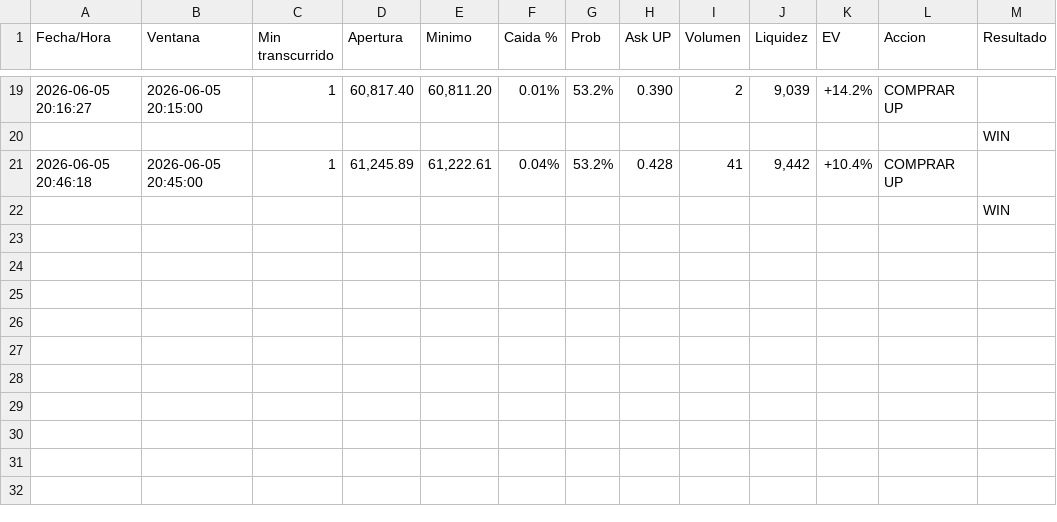
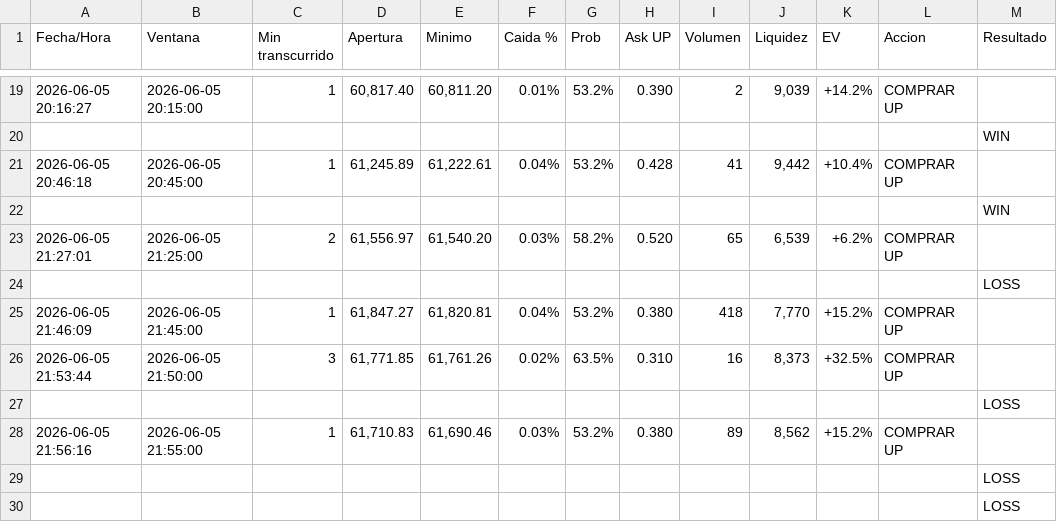
Before and after one commit to luisjosuecortes/bots, a CSV file: 5_minutos/senales_5m.csv, drawn as a sheet; only a part is shown, gaps mark what is left out; the diff names each change by its address in the sheet, - before the commit and + after, or states it on an @@ line.

```diff
--- a/5_minutos/senales_5m.csv
+++ b/5_minutos/senales_5m.csv
+row 23: 2026-06-05 21:27:01 | 2026-06-05 21:25:00 | 2 | 61,556.97 | 61,540.20 | 0.03% | 58.2% | 0.520 | 65 | 6,539 | +6.2% | COMPRAR UP
+row 24:  |  |  |  |  |  |  |  |  |  |  |  | LOSS
+row 25: 2026-06-05 21:46:09 | 2026-06-05 21:45:00 | 1 | 61,847.27 | 61,820.81 | 0.04% | 53.2% | 0.380 | 418 | 7,770 | +15.2% | COMPRAR UP
+row 26: 2026-06-05 21:53:44 | 2026-06-05 21:50:00 | 3 | 61,771.85 | 61,761.26 | 0.02% | 63.5% | 0.310 | 16 | 8,373 | +32.5% | COMPRAR UP
+row 27:  |  |  |  |  |  |  |  |  |  |  |  | LOSS
+row 28: 2026-06-05 21:56:16 | 2026-06-05 21:55:00 | 1 | 61,710.83 | 61,690.46 | 0.03% | 53.2% | 0.380 | 89 | 8,562 | +15.2% | COMPRAR UP
+row 29:  |  |  |  |  |  |  |  |  |  |  |  | LOSS
+row 30:  |  |  |  |  |  |  |  |  |  |  |  | LOSS
```
Also changed, not shown: 8 other files.
